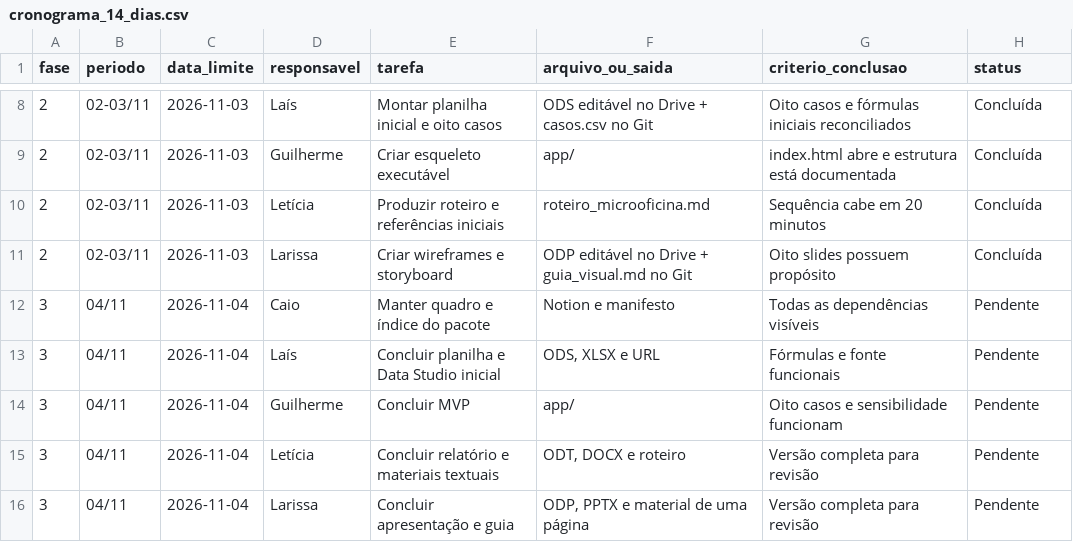
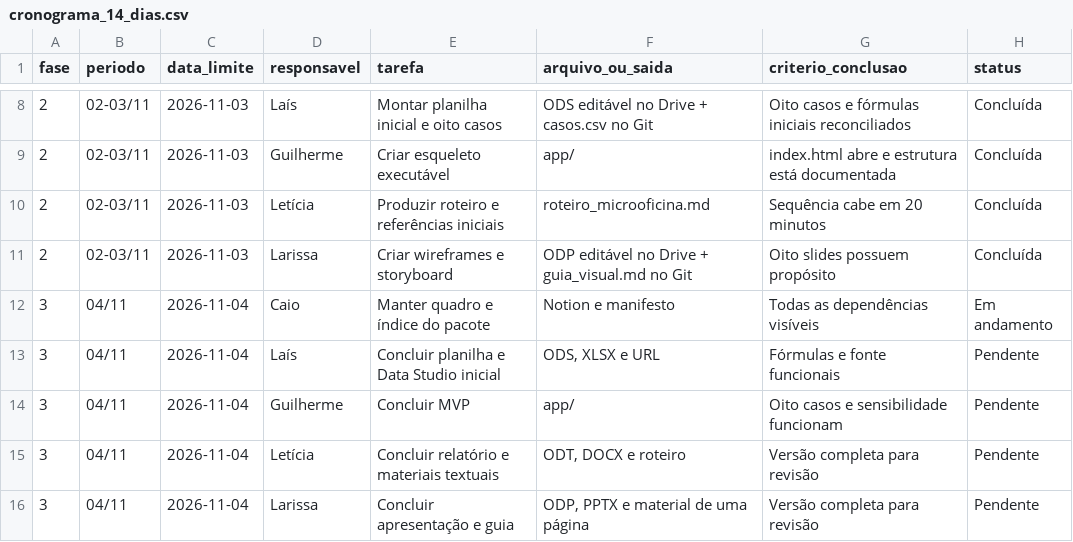
Before and after one commit to caioarthur08-pre51/conserta-ou-troca, a CSV file: 90_integracao/cronograma_14_dias.csv, drawn as a sheet; only a part is shown, gaps mark what is left out.

```diff
--- a/90_integracao/cronograma_14_dias.csv
+++ b/90_integracao/cronograma_14_dias.csv
@@ -11,3 +11,3 @@ fase,periodo,data_limite,responsavel,tarefa,arquivo_ou_saida,criterio_conclusao,
 2,"02-03/11",2026-11-03,Larissa,"Criar wireframes e storyboard","ODP editável no Drive + guia_visual.md no Git","Oito slides possuem propósito",Concluída
-3,"04/11",2026-11-04,Caio,"Manter quadro e índice do pacote","Notion e manifesto","Todas as dependências visíveis",Pendente
+3,"04/11",2026-11-04,Caio,"Manter quadro e índice do pacote","Notion e manifesto","Todas as dependências visíveis",Em andamento
 3,"04/11",2026-11-04,Laís,"Concluir planilha e Data Studio inicial","ODS, XLSX e URL","Fórmulas e fonte funcionais",Pendente
```
Also changed, not shown: 6 other files.
